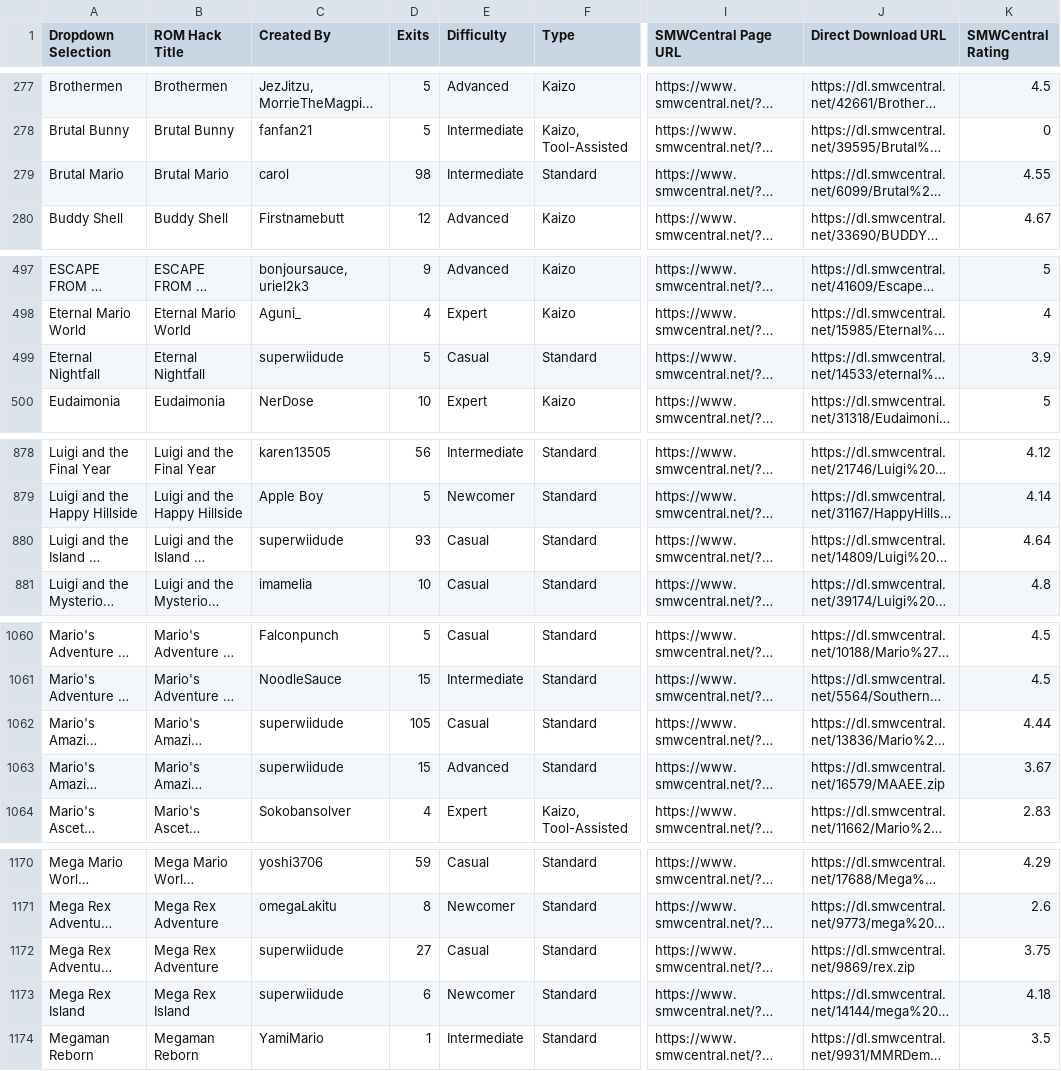
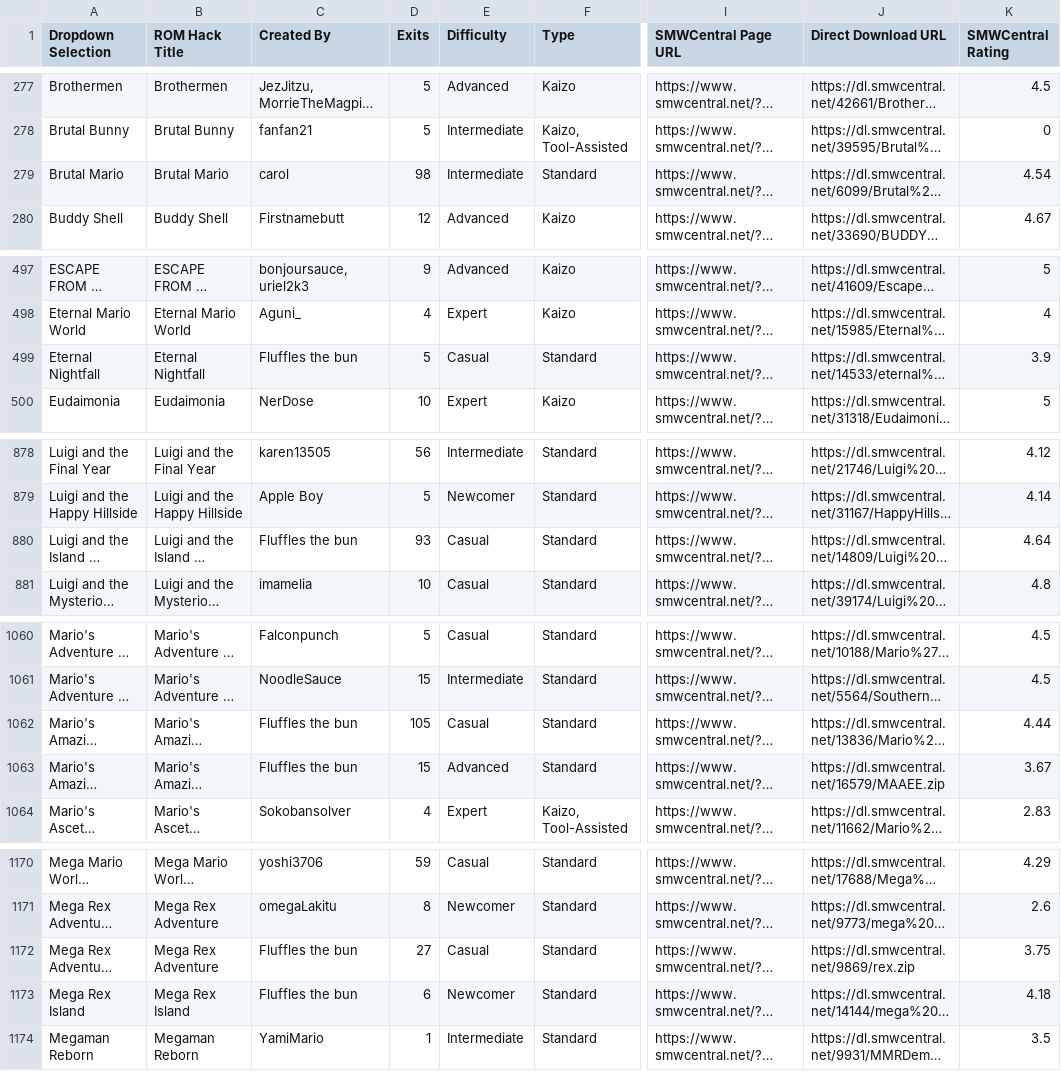
Before and after one commit to freddogg23/smwc_tracker, a CSV file: data/SMWCentral_All_Moderated_Hacks.csv, drawn as a sheet; only a part is shown, gaps mark what is left out; long unchanged cells end in …; the diff names each change by its address in the sheet, - before the commit and + after, or states it on an @@ line.

```diff
--- a/data/SMWCentral_All_Moderated_Hacks.csv
+++ b/data/SMWCentral_All_Moderated_Hacks.csv
-K279 (SMWCentral Rating): 4.55
+K279 (SMWCentral Rating): 4.54
-C499 (Created By): superwiidude
+C499 (Created By): Fluffles the bun
-C880 (Created By): superwiidude
+C880 (Created By): Fluffles the bun
-C1062:C1063 (Created By): superwiidude
+C1062:C1063 (Created By): Fluffles the bun
-C1172:C1173 (Created By): superwiidude
+C1172:C1173 (Created By): Fluffles the bun
```
Also changed, not shown: 3 other files.
